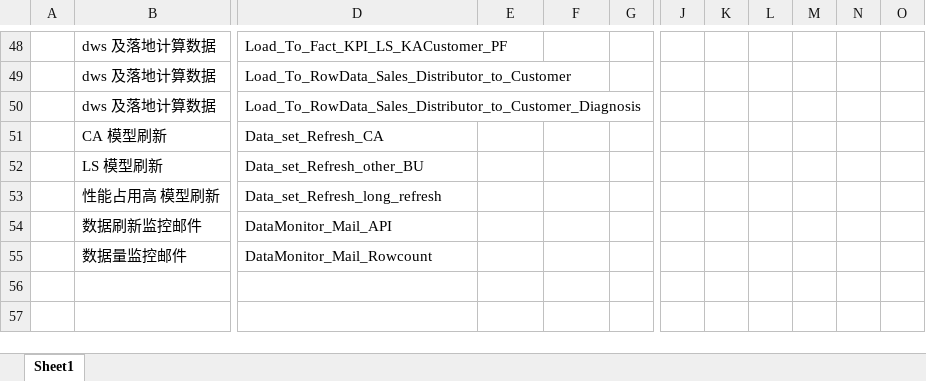
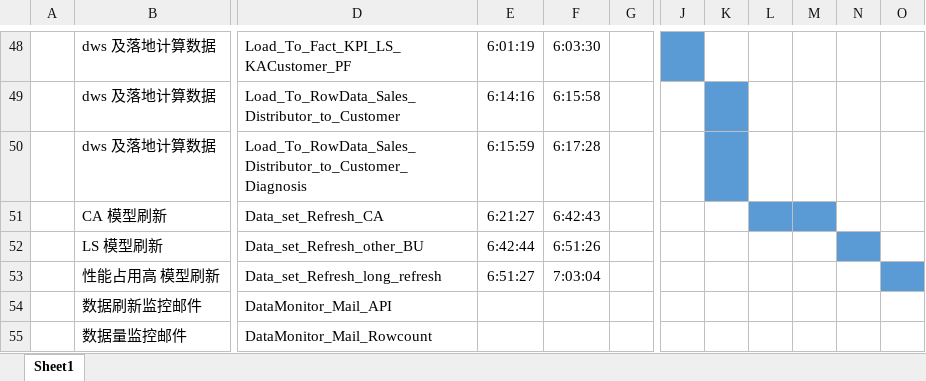
Before and after one commit to Ben202309141505/Documents, an Excel workbook: ADF daily jobs/Daily_jobs _Gantt_chart.xlsx, sheet Sheet1, drawn as a sheet; only a part is shown, gaps mark what is left out; values as stored, in another font and other column widths than the file's, no borders; the diff covers the shown part only; the diff names each change by its address in the sheet, - before the commit and + after, or states it on an @@ line.

```diff
--- a/ADF daily jobs/Daily_jobs _Gantt_chart.xlsx (sheet Sheet1)
+++ b/ADF daily jobs/Daily_jobs _Gantt_chart.xlsx (sheet Sheet1)
-E48: (empty)
+E48: 6:01:19
-F48: (empty)
+F48: 6:03:30
-J48 fill: none
+J48 fill: #5B9BD5
-E49: (empty)
+E49: 6:14:16
-F49: (empty)
+F49: 6:15:58
-K49:K50 fill: none
+K49:K50 fill: #5B9BD5
-E50: (empty)
+E50: 6:15:59
-F50: (empty)
+F50: 6:17:28
-E51: (empty)
+E51: 6:21:27
-F51: (empty)
+F51: 6:42:43
-L51:M51 fill: none
+L51:M51 fill: #5B9BD5
-E52: (empty)
+E52: 6:42:44
-F52: (empty)
+F52: 6:51:26
-N52 fill: none
+N52 fill: #5B9BD5
-E53: (empty)
+E53: 6:51:27
-F53: (empty)
+F53: 7:03:04
-O53 fill: none
+O53 fill: #5B9BD5
```
Also changed, not shown: 50 edited cells and cell formats elsewhere in this sheet.
